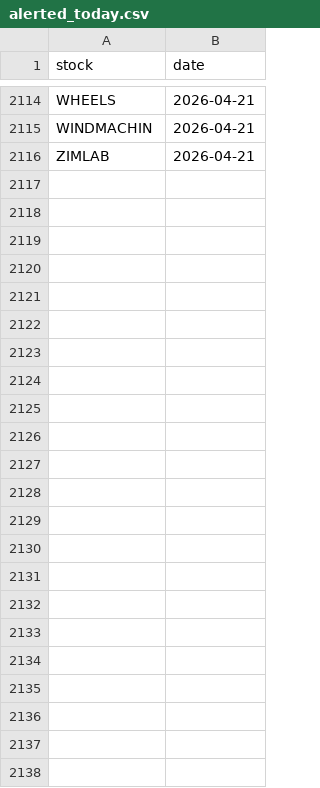
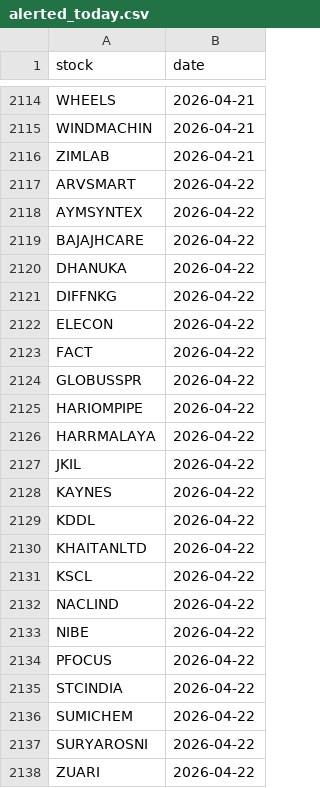
Before and after one commit to manjunathashtagi/Trading-Radar, a CSV file: data/alerted_today.csv, drawn as a sheet; only a part is shown, gaps mark what is left out.

```diff
--- a/data/alerted_today.csv
+++ b/data/alerted_today.csv
@@ -2116 +2116,23 @@ WINDMACHIN,2026-04-21
 ZIMLAB,2026-04-21
+ARVSMART,2026-04-22
+AYMSYNTEX,2026-04-22
+BAJAJHCARE,2026-04-22
+DHANUKA,2026-04-22
+DIFFNKG,2026-04-22
+ELECON,2026-04-22
+FACT,2026-04-22
+GLOBUSSPR,2026-04-22
+HARIOMPIPE,2026-04-22
+HARRMALAYA,2026-04-22
+JKIL,2026-04-22
+KAYNES,2026-04-22
+KDDL,2026-04-22
+KHAITANLTD,2026-04-22
+KSCL,2026-04-22
+NACLIND,2026-04-22
+NIBE,2026-04-22
+PFOCUS,2026-04-22
+STCINDIA,2026-04-22
+SUMICHEM,2026-04-22
+SURYAROSNI,2026-04-22
+ZUARI,2026-04-22
```
